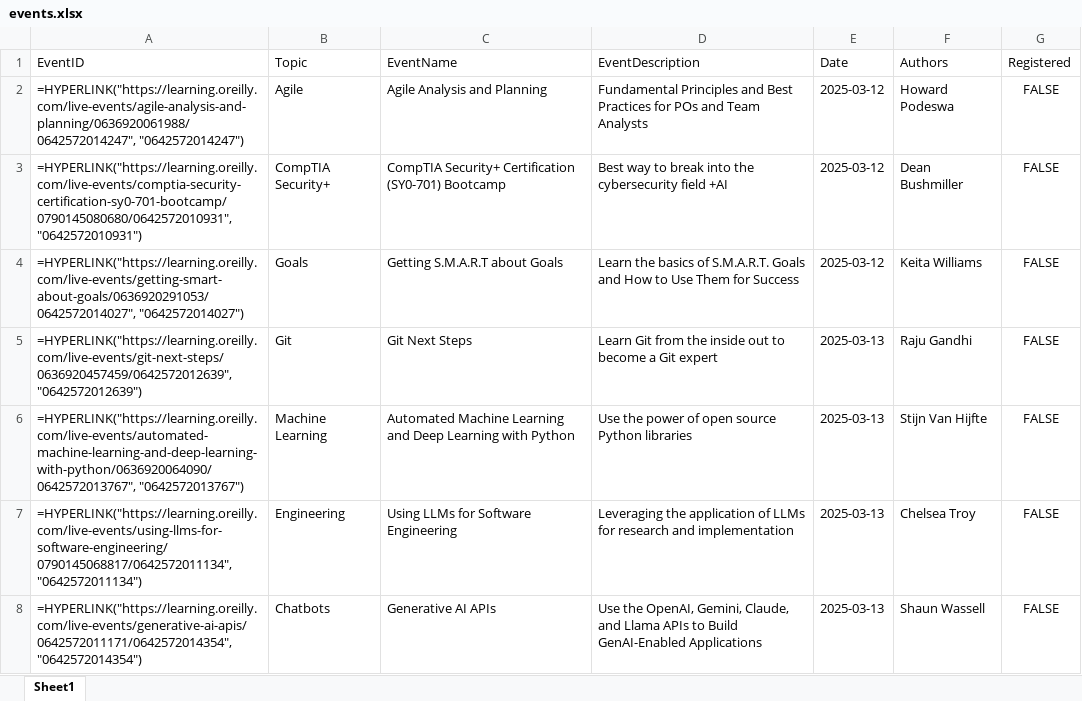
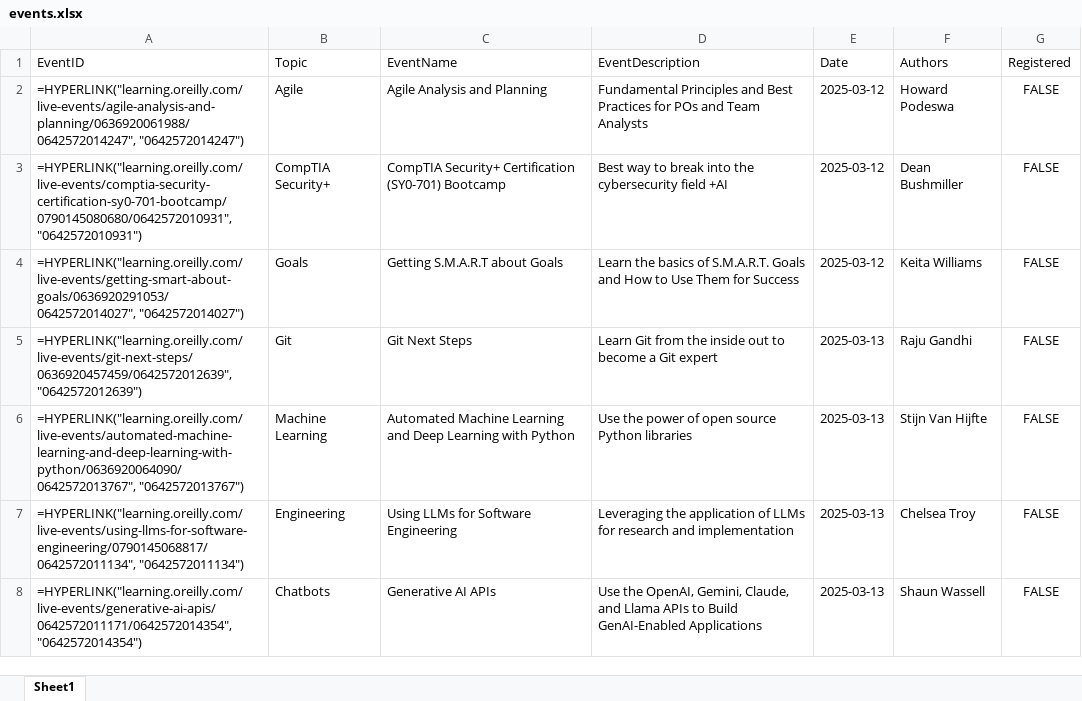
Before and after one commit to omasher/platform-live-videos, an Excel workbook: static/events.xlsx, sheet Sheet1, drawn as a sheet; only a part is shown; values as stored, in another font and other column widths than the file's, no borders; formulas are shown in place of their values; the diff covers the shown part only; the diff names each change by its address in the sheet, - before the commit and + after, or states it on an @@ line.

```diff
--- a/static/events.xlsx (sheet Sheet1)
+++ b/static/events.xlsx (sheet Sheet1)
-A2 (EventID): =HYPERLINK("https://learning.oreilly.com/live-events/agile-analysis-and-planning/0636920061988/0642572014247", "0642572014247")
+A2 (EventID): =HYPERLINK("learning.oreilly.com/live-events/agile-analysis-and-planning/0636920061988/0642572014247", "0642572014247")
-A3 (EventID): =HYPERLINK("https://learning.oreilly.com/live-events/comptia-security-certification-sy0-701-bootcamp/0790145080680/0642572010931", "0642572010931")
+A3 (EventID): =HYPERLINK("learning.oreilly.com/live-events/comptia-security-certification-sy0-701-bootcamp/0790145080680/0642572010931", "0642572010931")
-A4 (EventID): =HYPERLINK("https://learning.oreilly.com/live-events/getting-smart-about-goals/0636920291053/0642572014027", "0642572014027")
+A4 (EventID): =HYPERLINK("learning.oreilly.com/live-events/getting-smart-about-goals/0636920291053/0642572014027", "0642572014027")
-A5 (EventID): =HYPERLINK("https://learning.oreilly.com/live-events/git-next-steps/0636920457459/0642572012639", "0642572012639")
+A5 (EventID): =HYPERLINK("learning.oreilly.com/live-events/git-next-steps/0636920457459/0642572012639", "0642572012639")
-A6 (EventID): =HYPERLINK("https://learning.oreilly.com/live-events/automated-machine-learning-and-deep-learning-with-python/0636920064090/0642572013767", "0642572013767")
+A6 (EventID): =HYPERLINK("learning.oreilly.com/live-events/automated-machine-learning-and-deep-learning-with-python/0636920064090/0642572013767", "0642572013767")
-A7 (EventID): =HYPERLINK("https://learning.oreilly.com/live-events/using-llms-for-software-engineering/0790145068817/0642572011134", "0642572011134")
+A7 (EventID): =HYPERLINK("learning.oreilly.com/live-events/using-llms-for-software-engineering/0790145068817/0642572011134", "0642572011134")
-A8 (EventID): =HYPERLINK("https://learning.oreilly.com/live-events/generative-ai-apis/0642572011171/0642572014354", "0642572014354")
+A8 (EventID): =HYPERLINK("learning.oreilly.com/live-events/generative-ai-apis/0642572011171/0642572014354", "0642572014354")
```
Also changed, not shown: 229 edited cells elsewhere in this sheet, static/recordings.xlsx, 2 other files.
